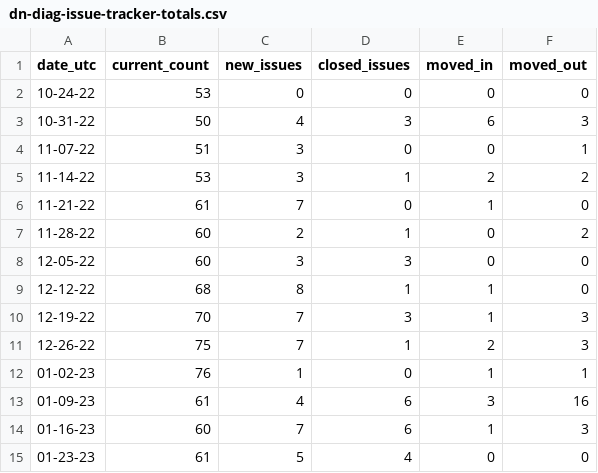
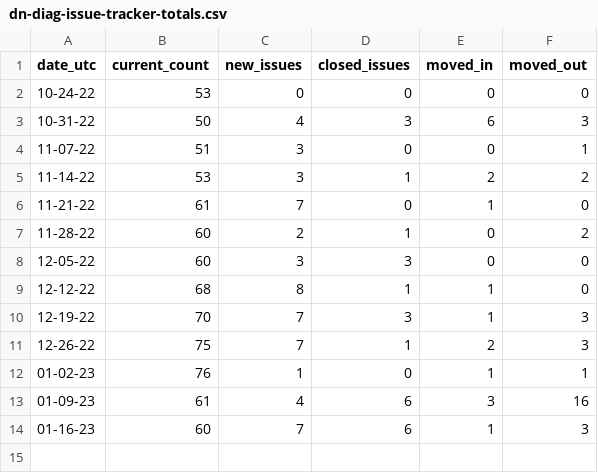
Before and after one commit to hoyosjs/gh-issue-tracker, a CSV file: diagnostics-reports/dn-diag-issue-tracker-totals.csv, drawn as a sheet; the diff names each change by its address in the sheet, - before the commit and + after, or states it on an @@ line.

```diff
--- a/diagnostics-reports/dn-diag-issue-tracker-totals.csv
+++ b/diagnostics-reports/dn-diag-issue-tracker-totals.csv
-row 15: 01-23-23 | 61 | 5 | 4 | 0 | 0
```
Also changed, not shown: 7 other files.
